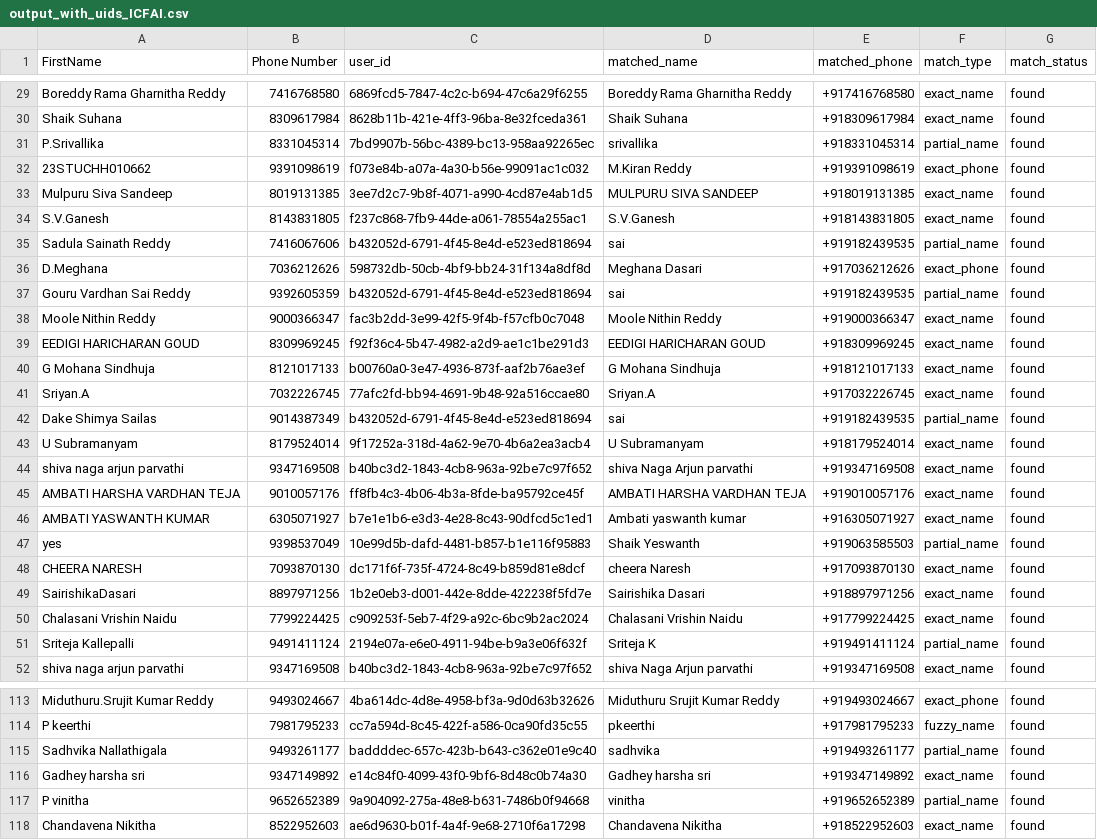
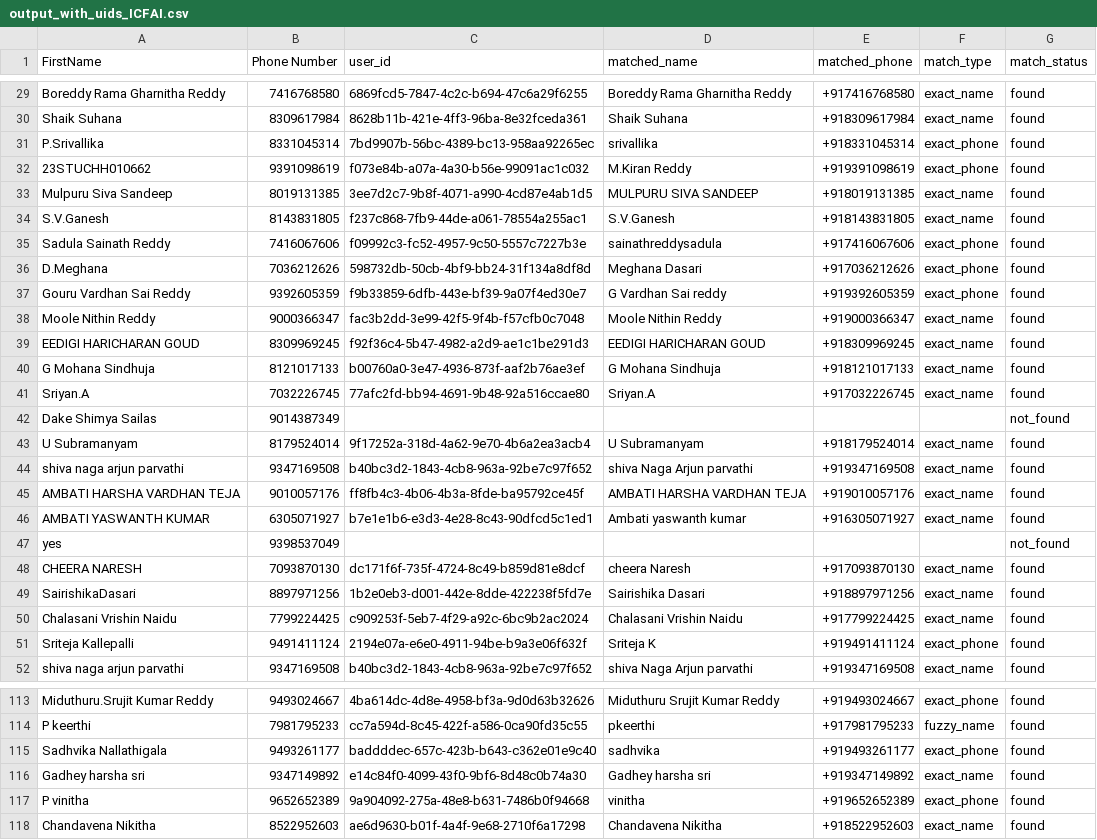
Before and after one commit to sailadachetansurya/Corpus-Dashboard, a CSV file: data/output_with_uids_ICFAI.csv, drawn as a sheet; only a part is shown, gaps mark what is left out; the diff covers the shown part only.

```diff
--- a/data/output_with_uids_ICFAI.csv
+++ b/data/output_with_uids_ICFAI.csv
@@ -30,3 +30,3 @@ Boreddy Rama Gharnitha Reddy,7416768580,6869fcd5-7847-4c2c-b694-47c6a29f6255,Bor
 Shaik Suhana,8309617984,8628b11b-421e-4ff3-96ba-8e32fceda361,Shaik Suhana,+918309617984,exact_name,found
-P.Srivallika,8331045314,7bd9907b-56bc-4389-bc13-958aa92265ec,srivallika,+918331045314,partial_name,found
+P.Srivallika,8331045314,7bd9907b-56bc-4389-bc13-958aa92265ec,srivallika,+918331045314,exact_phone,found
 23STUCHH010662,9391098619,f073e84b-a07a-4a30-b56e-99091ac1c032,M.Kiran Reddy,+919391098619,exact_phone,found
@@ -34,5 +34,5 @@ Mulpuru Siva Sandeep,8019131385,3ee7d2c7-9b8f-4071-a990-4cd87e4ab1d5,MULPURU SIV
 S.V.Ganesh,8143831805,f237c868-7fb9-44de-a061-78554a255ac1,S.V.Ganesh,+918143831805,exact_name,found
-Sadula Sainath Reddy,7416067606,b432052d-6791-4f45-8e4d-e523ed818694,sai,+919182439535,partial_name,found
+Sadula Sainath Reddy,7416067606,f09992c3-fc52-4957-9c50-5557c7227b3e,sainathreddysadula,+917416067606,exact_phone,found
 D.Meghana,7036212626,598732db-50cb-4bf9-bb24-31f134a8df8d,Meghana Dasari,+917036212626,exact_phone,found
-Gouru Vardhan Sai Reddy,9392605359,b432052d-6791-4f45-8e4d-e523ed818694,sai,+919182439535,partial_name,found
+Gouru Vardhan Sai Reddy,9392605359,f9b33859-6dfb-443e-bf39-9a07f4ed30e7,G Vardhan Sai reddy,+919392605359,exact_phone,found
 Moole Nithin Reddy,9000366347,fac3b2dd-3e99-42f5-9f4b-f57cfb0c7048,Moole Nithin Reddy,+919000366347,exact_name,found
@@ -41,3 +41,3 @@ G Mohana Sindhuja,8121017133,b00760a0-3e47-4936-873f-aaf2b76ae3ef,G Mohana Sindh
 Sriyan.A,7032226745,77afc2fd-bb94-4691-9b48-92a516ccae80,Sriyan.A,+917032226745,exact_name,found
-Dake Shimya Sailas,9014387349,b432052d-6791-4f45-8e4d-e523ed818694,sai,+919182439535,partial_name,found
+Dake Shimya Sailas,9014387349,,,,,not_found
 U Subramanyam,8179524014,9f17252a-318d-4a62-9e70-4b6a2ea3acb4,U Subramanyam,+918179524014,exact_name,found
@@ -46,3 +46,3 @@ AMBATI HARSHA VARDHAN TEJA,9010057176,ff8fb4c3-4b06-4b3a-8fde-ba95792ce45f,AMBAT
 AMBATI YASWANTH KUMAR,6305071927,b7e1e1b6-e3d3-4e28-8c43-90dfcd5c1ed1,Ambati yaswanth kumar,+916305071927,exact_name,found
-yes,9398537049,10e99d5b-dafd-4481-b857-b1e116f95883,Shaik Yeswanth,+919063585503,partial_name,found
+yes,9398537049,,,,,not_found
 CHEERA NARESH,7093870130,dc171f6f-735f-4724-8c49-b859d81e8dcf,cheera Naresh,+917093870130,exact_name,found
@@ -50,3 +50,3 @@ SairishikaDasari,8897971256,1b2e0eb3-d001-442e-8dde-422238f5fd7e,Sairishika Dasa
 Chalasani Vrishin Naidu,7799224425,c909253f-5eb7-4f29-a92c-6bc9b2ac2024,Chalasani Vrishin Naidu,+917799224425,exact_name,found
-Sriteja Kallepalli,9491411124,2194e07a-e6e0-4911-94be-b9a3e06f632f,Sriteja K,+919491411124,partial_name,found
+Sriteja Kallepalli,9491411124,2194e07a-e6e0-4911-94be-b9a3e06f632f,Sriteja K,+919491411124,exact_phone,found
 shiva naga arjun parvathi,9347169508,b40bc3d2-1843-4cb8-963a-92be7c97f652,shiva Naga Arjun parvathi,+919347169508,exact_name,found
@@ -114,5 +114,5 @@ Miduthuru.Srujit Kumar Reddy,9493024667,4ba614dc-4d8e-4958-bf3a-9d0d63b32626,Mid
 P keerthi,7981795233,cc7a594d-8c45-422f-a586-0ca90fd35c55,pkeerthi,+917981795233,fuzzy_name,found
-Sadhvika Nallathigala,9493261177,baddddec-657c-423b-b643-c362e01e9c40,sadhvika,+919493261177,partial_name,found
+Sadhvika Nallathigala,9493261177,baddddec-657c-423b-b643-c362e01e9c40,sadhvika,+919493261177,exact_phone,found
 Gadhey harsha sri,9347149892,e14c84f0-4099-43f0-9bf6-8d48c0b74a30,Gadhey harsha sri,+919347149892,exact_name,found
-P vinitha,9652652389,9a904092-275a-48e8-b631-7486b0f94668,vinitha,+919652652389,partial_name,found
+P vinitha,9652652389,9a904092-275a-48e8-b631-7486b0f94668,vinitha,+919652652389,exact_phone,found
 Chandavena Nikitha,8522952603,ae6d9630-b01f-4a4f-9e68-2710f6a17298,Chandavena Nikitha,+918522952603,exact_name,found
```
Also changed, not shown: 145 edited cells elsewhere in this file, data/output_with_uids_BITS.csv, 5 other files.
